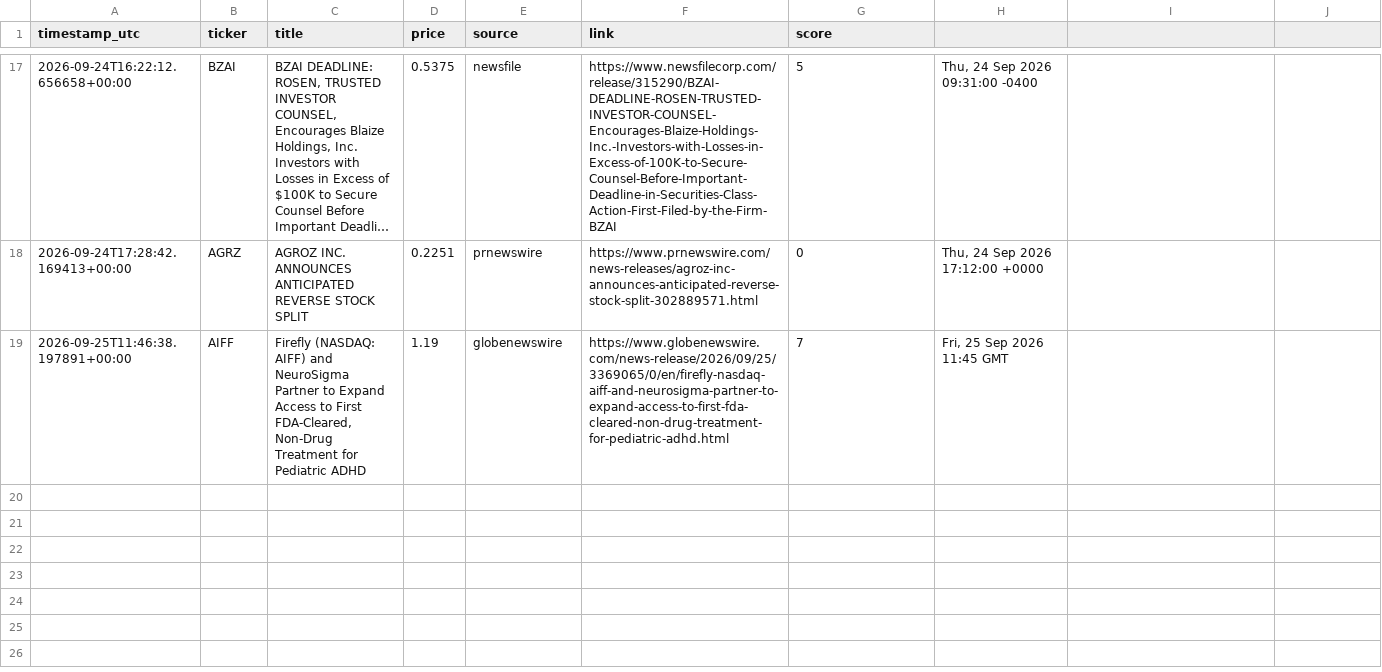
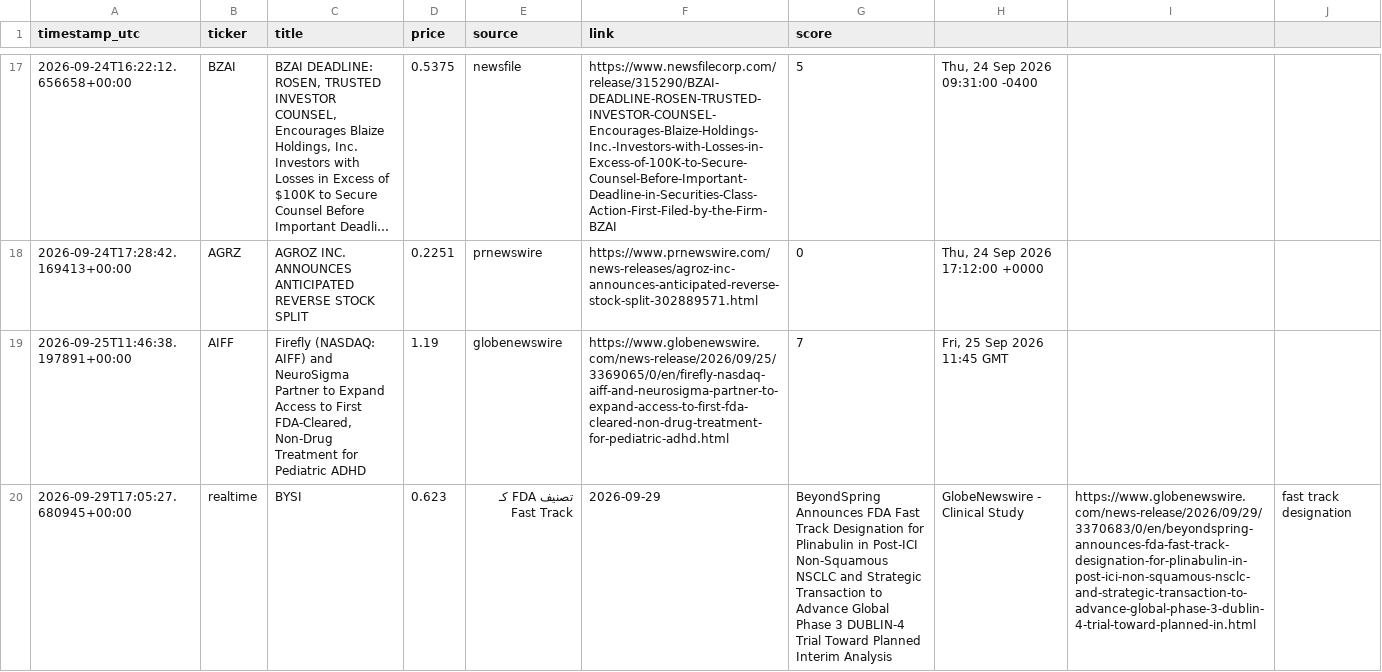
Before and after one commit to bnaytnwra-ctrl/Stok, a CSV file: logs/alerts_log.csv, drawn as a sheet; only a part is shown, gaps mark what is left out; long unchanged cells end in …; the diff names each change by its address in the sheet, - before the commit and + after, or states it on an @@ line.

```diff
--- a/logs/alerts_log.csv
+++ b/logs/alerts_log.csv
+row 20: 2026-09-29T17:05:27.680945+00:00 | realtime | BYSI | 0.623 | تصنيف FDA كـ Fast Track | 2026-09-29 | BeyondSpring Announces FDA Fast Track Designation for Plinabulin in Post-ICI Non-Squamous NSCLC and Strategic Transaction to Advance Global Phase 3 DUBLIN-4 Trial Toward Planned Interim Analysis | GlobeNewswire - Clinical Study | https://www.globenewswire.com/news-release/2026/09/29/3370683/0/en/beyondspring-announces-fda-fast-track-designation-for-plinabulin-in-post-ici-non-squamous-nsclc-and-strategic-transaction-to-advance-global-phase-3-dublin-4-trial-toward-planned-in.html | fast track designation
```
Also changed, not shown: 1 other file.
